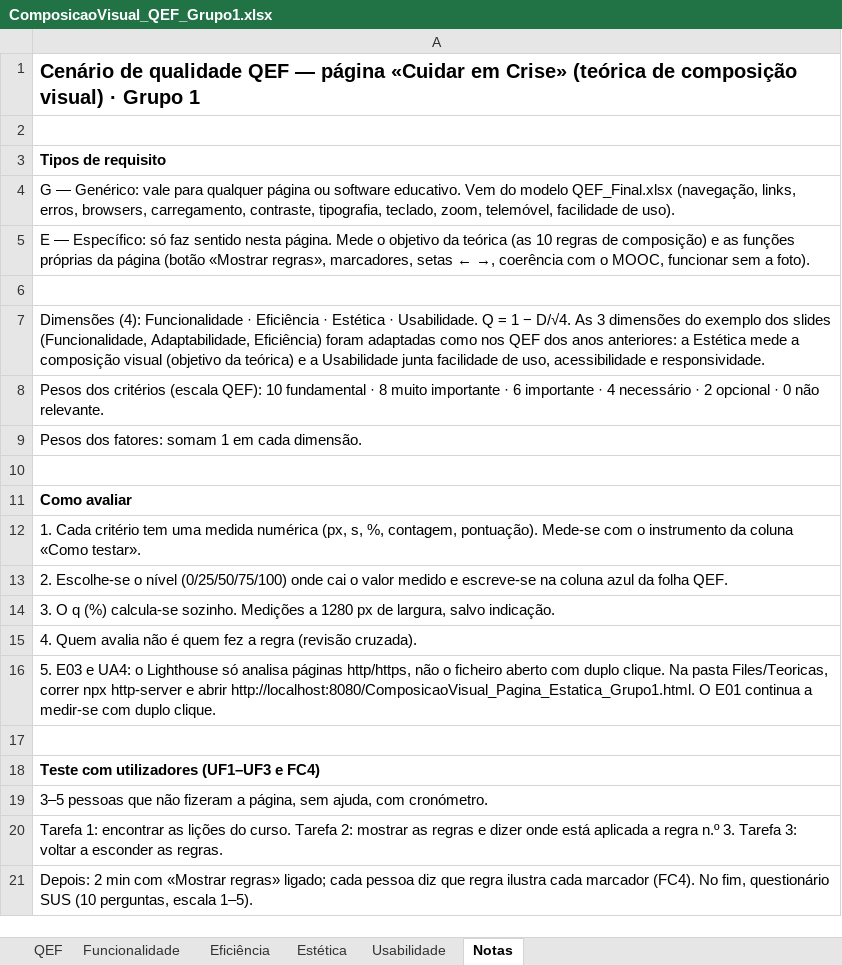
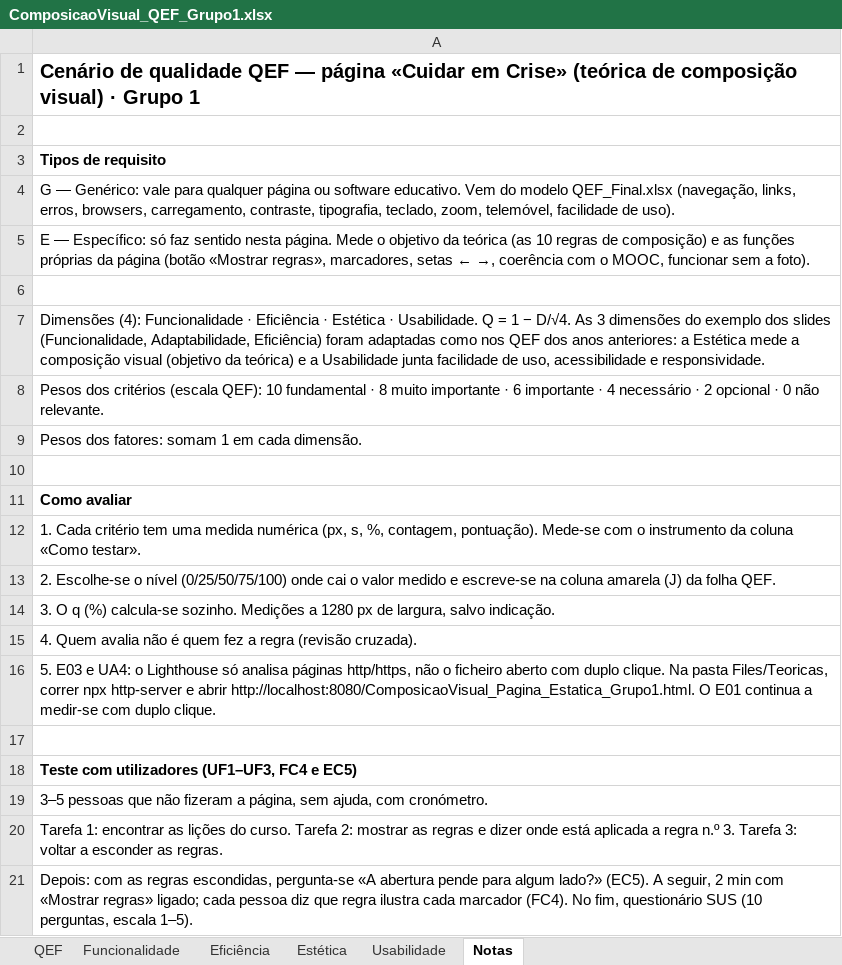
Before and after one commit to tteixeira30/CAMUL-2026, an Excel workbook: Files/Teoricas/ComposicaoVisual_QEF_Grupo1.xlsx, sheet Notas, drawn as a sheet; values as stored, in another font and other column widths than the file's, no borders; the diff names each change by its address in the sheet, - before the commit and + after, or states it on an @@ line.

```diff
--- a/Files/Teoricas/ComposicaoVisual_QEF_Grupo1.xlsx (sheet Notas)
+++ b/Files/Teoricas/ComposicaoVisual_QEF_Grupo1.xlsx (sheet Notas)
-A13: …na coluna azul da folha…
+A13: …na coluna amarela (J) da folha…
-A18: Teste com utilizadores (UF1–UF3 e FC4)
+A18: Teste com utilizadores (UF1–UF3, FC4 e EC5)
-A21: Depois: 2 min…
+A21: Depois: com as regras escondidas, pergunta-se «A abertura pende para algum lado?» (EC5). A seguir, 2 min…
```
Also changed, not shown: sheet Estética, sheet Funcionalidade, sheet Eficiência.
